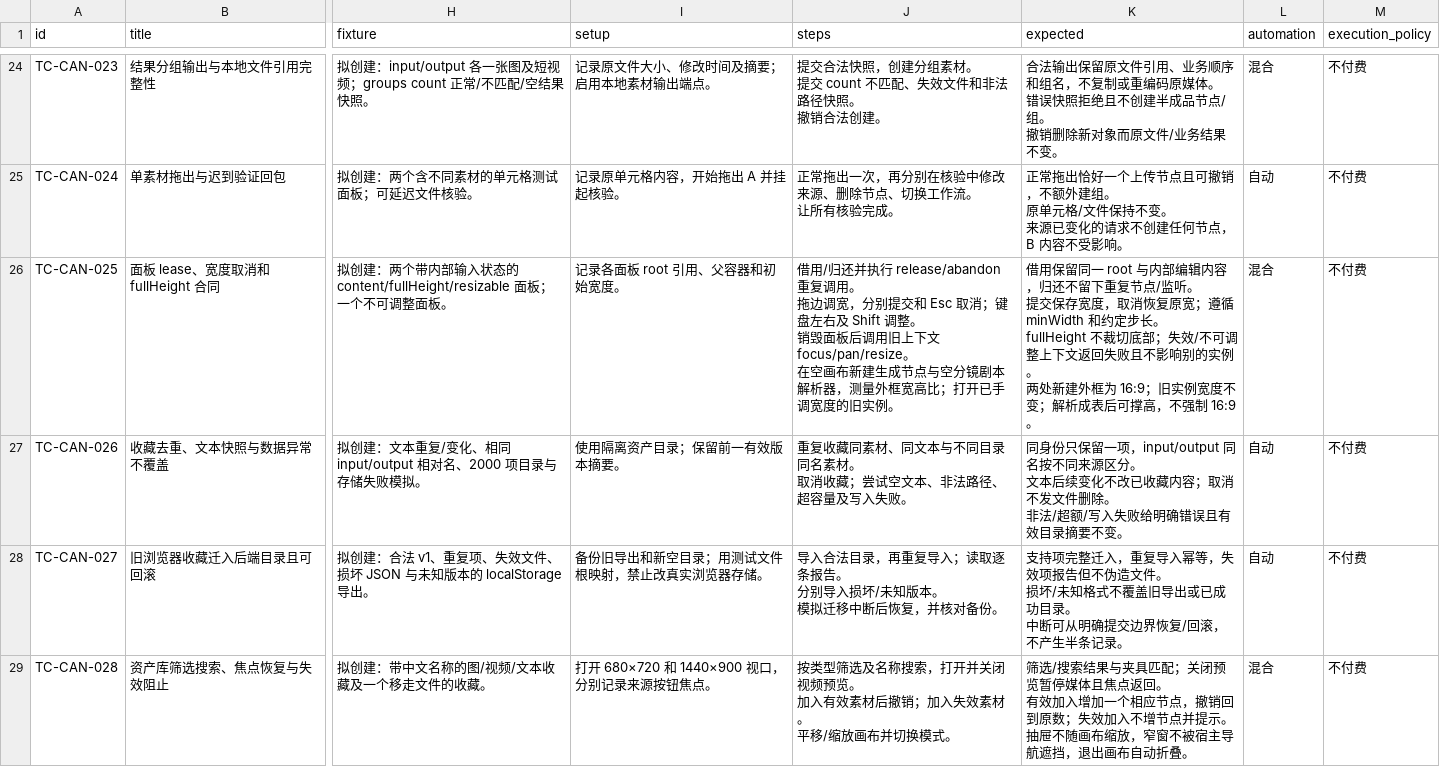
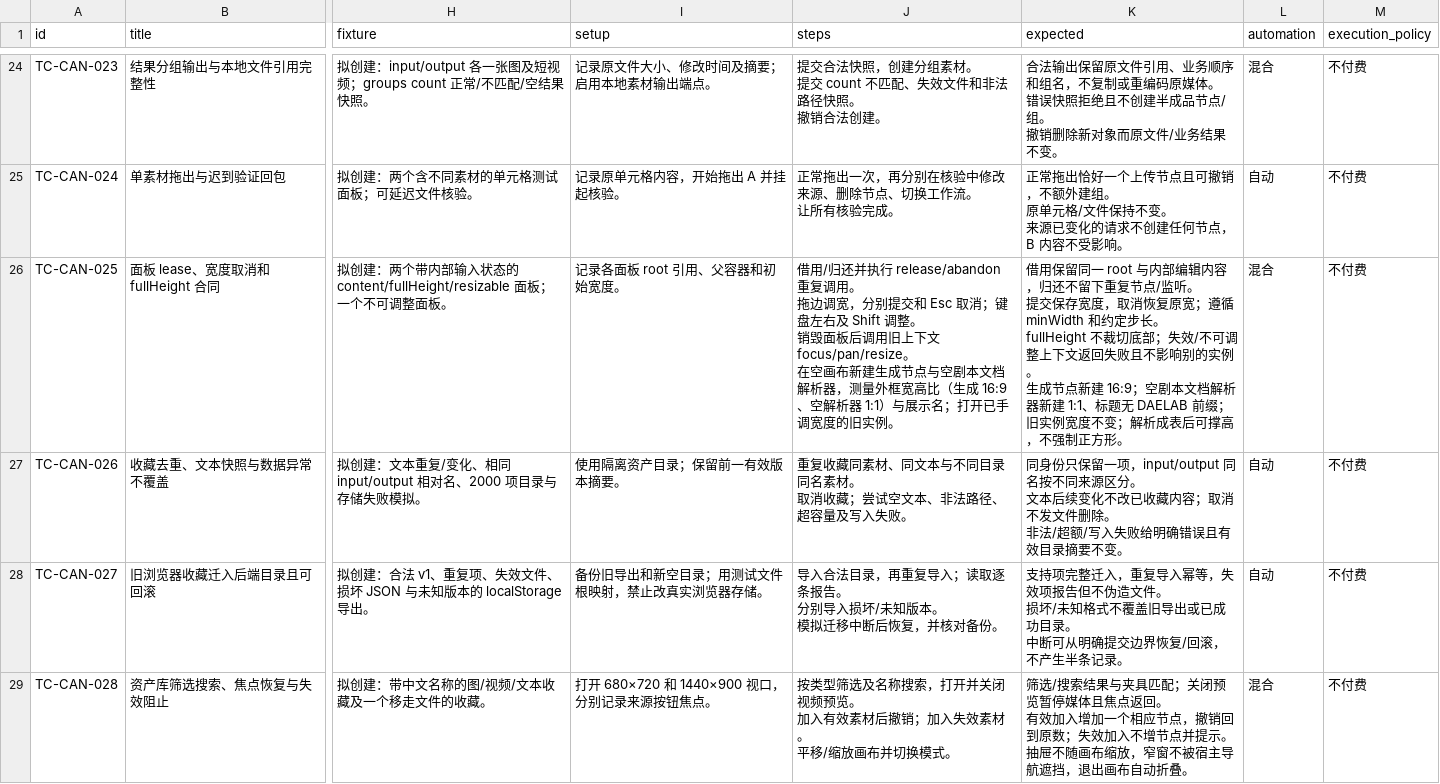
Before and after one commit to TeutonicMepheles/ComfyUI-DAELab-Creative-Studio, a CSV file: docs/migration-blueprint/tests.csv, drawn as a sheet; only a part is shown, gaps mark what is left out; ↵ is a line break in a cell; the diff names each change by its address in the sheet, - before the commit and + after, or states it on an @@ line.

Commit message:
docs: empty script parser 1:1 and display name without DAELAB prefix

```diff
--- a/docs/migration-blueprint/tests.csv
+++ b/docs/migration-blueprint/tests.csv
-J26 (steps): …节点与空分镜剧本解析器，测量外框宽高比；打开已…
+J26 (steps): …节点与空剧本文档解析器，测量外框宽高比（生成 16:9、空解析器 1:1）与展示名；打开已…
-K26 (expected): …实例。 ↵ 两处新建外框为 16:9；旧实例宽度不变；解析成表后可撑高，不强制 16:9。
+K26 (expected): …实例。 ↵ 生成节点新建 16:9；空剧本文档解析器新建 1:1、标题无 DAELAB 前缀；旧实例宽度不变；解析成表后可撑高，不强制正方形。
```
Also changed, not shown: docs/migration-blueprint/features.csv, 4 other files.
